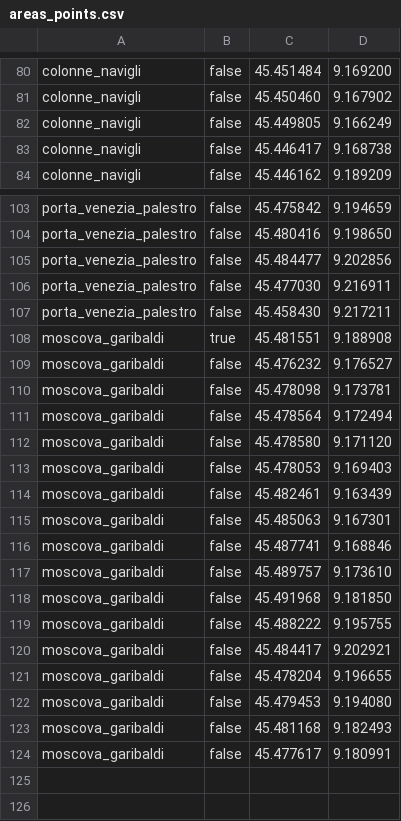
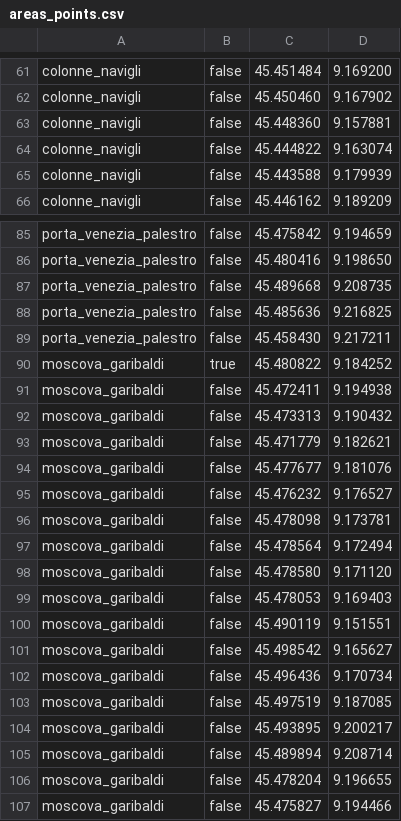
Before and after one commit to mtthss/stay-milano, a CSV file: StayMilano/assets/areas_points.csv, drawn as a sheet; only a part is shown, gaps mark what is left out; the diff covers the shown part only.

```diff
--- a/StayMilano/assets/areas_points.csv
+++ b/StayMilano/assets/areas_points.csv
@@ -81,4 +62,5 @@ colonne_navigli,false,45.451484, 9.169200
 colonne_navigli,false,45.450460, 9.167902
-colonne_navigli,false,45.449805, 9.166249
-colonne_navigli,false,45.446417, 9.168738
+colonne_navigli,false,45.448360, 9.157881
+colonne_navigli,false,45.444822, 9.163074
+colonne_navigli,false,45.443588, 9.179939
 colonne_navigli,false,45.446162, 9.189209
@@ -104,6 +86,10 @@ porta_venezia_palestro,false,45.475842, 9.194659
 porta_venezia_palestro,false,45.480416, 9.198650
-porta_venezia_palestro,false,45.484477, 9.202856
-porta_venezia_palestro,false,45.477030, 9.216911
+porta_venezia_palestro,false,45.489668, 9.208735
+porta_venezia_palestro,false,45.485636, 9.216825
 porta_venezia_palestro,false,45.458430, 9.217211
-moscova_garibaldi,true,45.481551, 9.188908
+moscova_garibaldi,true,45.480822, 9.184252
+moscova_garibaldi,false,45.472411, 9.194938
+moscova_garibaldi,false,45.473313, 9.190432
+moscova_garibaldi,false,45.471779, 9.182621
+moscova_garibaldi,false,45.477677, 9.181076
 moscova_garibaldi,false,45.476232, 9.176527
@@ -113,12 +99,9 @@ moscova_garibaldi,false,45.478580, 9.171120
 moscova_garibaldi,false,45.478053, 9.169403
-moscova_garibaldi,false,45.482461, 9.163439
-moscova_garibaldi,false,45.485063, 9.167301
-moscova_garibaldi,false,45.487741, 9.168846
-moscova_garibaldi,false,45.489757, 9.173610
-moscova_garibaldi,false,45.491968, 9.181850
-moscova_garibaldi,false,45.488222, 9.195755
-moscova_garibaldi,false,45.484417, 9.202921
+moscova_garibaldi,false,45.490119, 9.151551
+moscova_garibaldi,false,45.498542, 9.165627
+moscova_garibaldi,false,45.496436, 9.170734
+moscova_garibaldi,false,45.497519, 9.187085
+moscova_garibaldi,false,45.493895, 9.200217
+moscova_garibaldi,false,45.489894, 9.208714
 moscova_garibaldi,false,45.478204, 9.196655
-moscova_garibaldi,false,45.479453, 9.194080
-moscova_garibaldi,false,45.481168, 9.182493
-moscova_garibaldi,false,45.477617, 9.180991
+moscova_garibaldi,false,45.475827, 9.194466
```
Also changed, not shown: 1 added row, 20 removed rows and 28 edited cells elsewhere in this file, StayMilano/assets/poi.csv, 11 other files.
